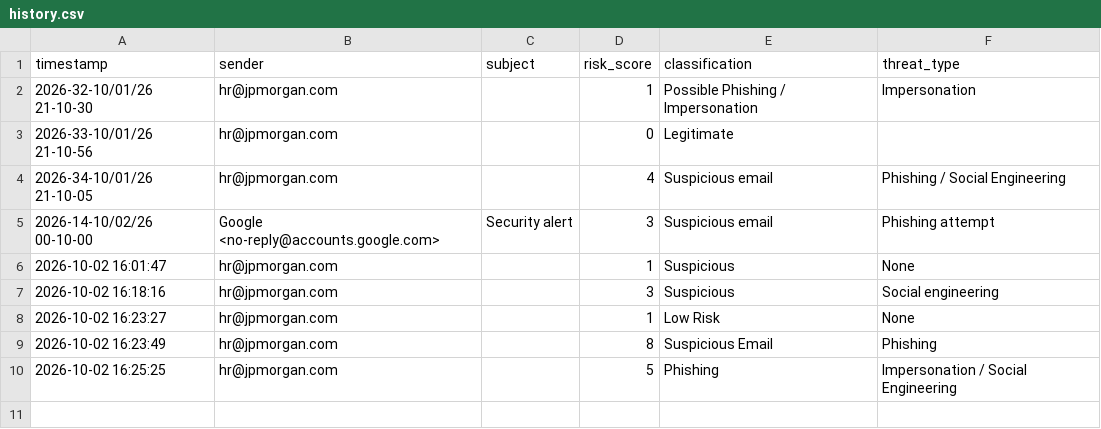
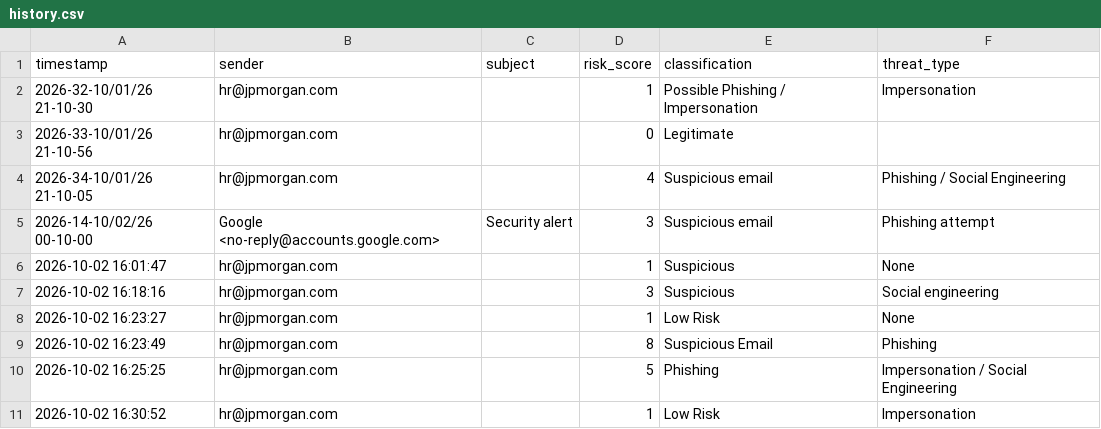
Before and after one commit to ShubhodLoni/miniproj, a CSV file: apps/history.csv, drawn as a sheet.

```diff
--- a/apps/history.csv
+++ b/apps/history.csv
@@ -10 +10,2 @@ timestamp,sender,subject,risk_score,classification,threat_type
 2026-10-02 16:25:25,hr@jpmorgan.com,,5,Phishing,Impersonation / Social Engineering
+2026-10-02 16:30:52,hr@jpmorgan.com,,1,Low Risk,Impersonation
```
Also changed, not shown: 3 other files.
